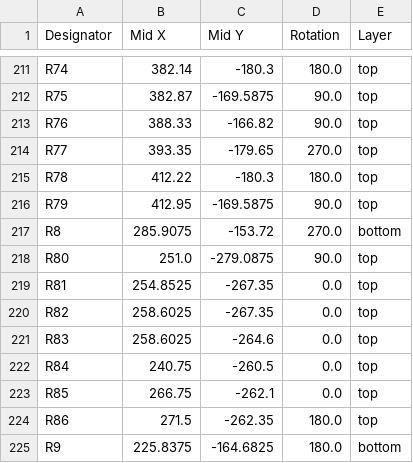
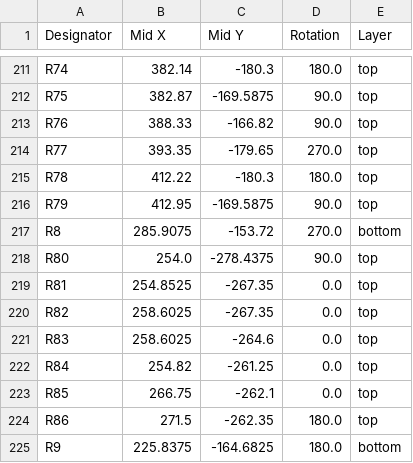
Before and after one commit to muntedpissmole/pccs4, a CSV file: kicad/gerber/positions.csv, drawn as a sheet; only a part is shown, gaps mark what is left out; the diff covers the shown part only.

```diff
--- a/kicad/gerber/positions.csv
+++ b/kicad/gerber/positions.csv
@@ -217,3 +217,3 @@ R79,412.95,-169.5875,90.0,top
 R8,285.9075,-153.72,270.0,bottom
-R80,251.0,-279.0875,90.0,top
+R80,254.0,-278.4375,90.0,top
 R81,254.8525,-267.35,0.0,top
@@ -221,3 +221,3 @@ R82,258.6025,-267.35,0.0,top
 R83,258.6025,-264.6,0.0,top
-R84,240.75,-260.5,0.0,top
+R84,254.82,-261.25,0.0,top
 R85,266.75,-262.1,0.0,top
```
Also changed, not shown: 29 edited cells elsewhere in this file, kicad/gerber/bom.csv, 6 other files.
